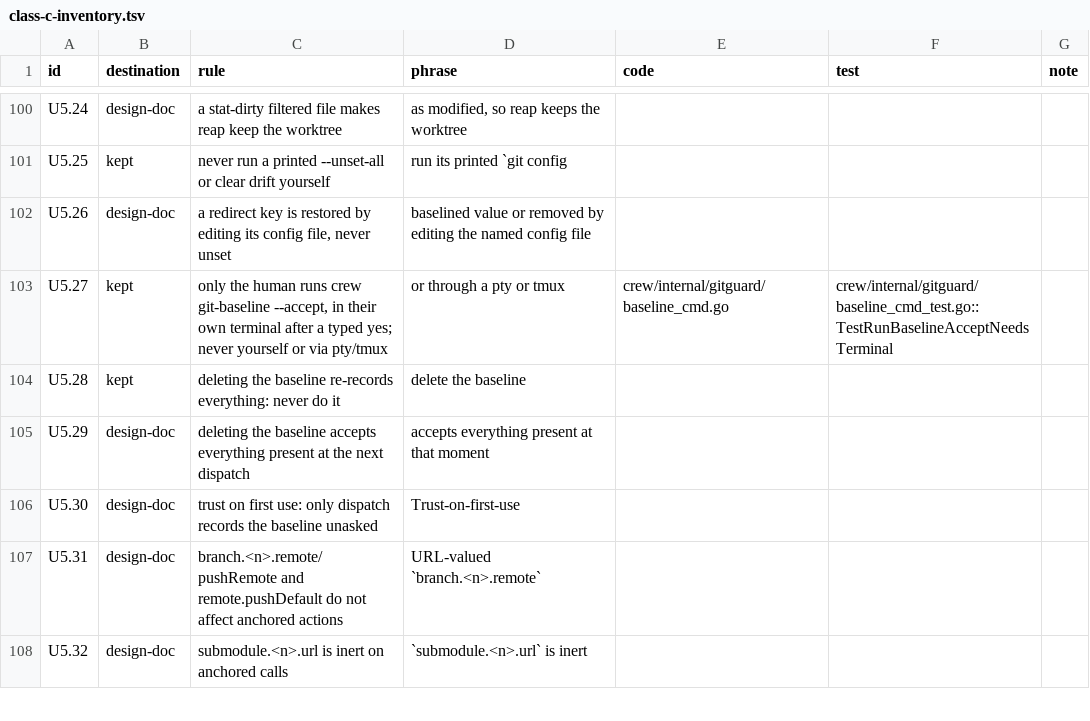
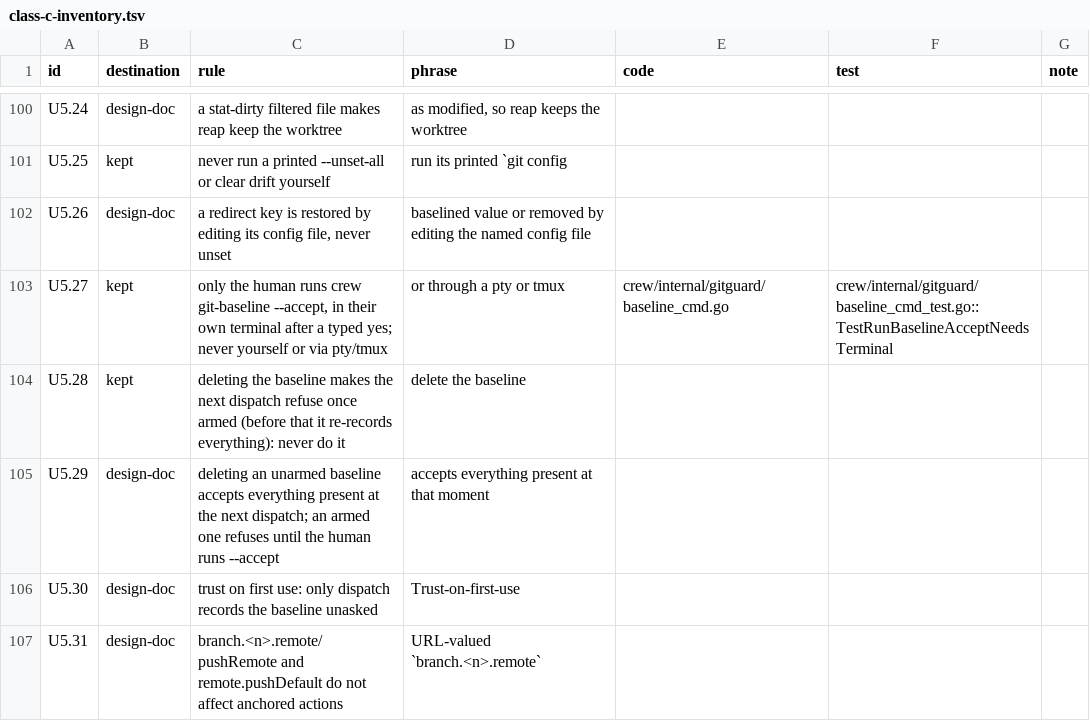
Before and after one commit to noamsto/dispatcher, a TSV file: docs/dispatcher-context-floor/class-c-inventory.tsv, drawn as a sheet; only a part is shown, gaps mark what is left out; the shorter side is filled out with more unchanged rows.

Commit message:
feat(gitguard): armed latch so a deleted baseline refuses instead of re-recording (#1339)
* feat(gitguard): arm a latch so a deleted baseline refuses instead of re-recording (#1334)

* fix(gitguard): key the armed marker on an absolute realpath; tighten docs and bats

* chore(gitguard): deslop comments

```diff
--- a/docs/dispatcher-context-floor/class-c-inventory.tsv
+++ b/docs/dispatcher-context-floor/class-c-inventory.tsv
@@ -103,4 +103,4 @@ U5.26	design-doc	a redirect key is restored by editing its config file, never un
 U5.27	kept	only the human runs crew git-baseline --accept, in their own terminal after a typed yes; never yourself or via pty/tmux	or through a pty or tmux	crew/internal/gitguard/baseline_cmd.go	crew/internal/gitguard/baseline_cmd_test.go::TestRunBaselineAcceptNeedsTerminal
-U5.28	kept	deleting the baseline re-records everything: never do it	delete the baseline
-U5.29	design-doc	deleting the baseline accepts everything present at the next dispatch	accepts everything present at that moment
+U5.28	kept	deleting the baseline makes the next dispatch refuse once armed (before that it re-records everything): never do it	delete the baseline
+U5.29	design-doc	deleting an unarmed baseline accepts everything present at the next dispatch; an armed one refuses until the human runs --accept	accepts everything present at that moment
 U5.30	design-doc	trust on first use: only dispatch records the baseline unasked	Trust-on-first-use
```
Also changed, not shown: 13 other files.
